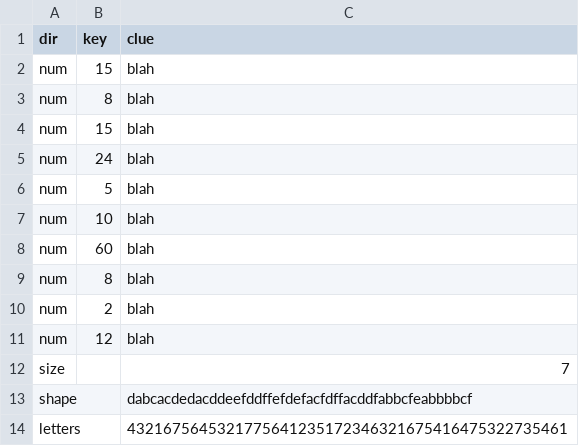
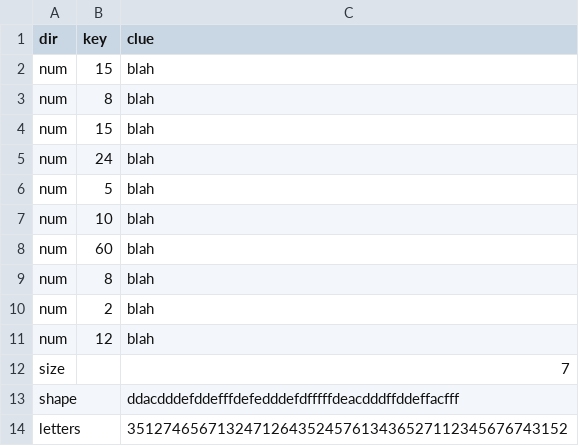
Before and after one commit to matthewgoerg/puzzle, a CSV file: cluelist2.csv, drawn as a sheet.

Commit message:
Update cluelist2.csv

```diff
--- a/cluelist2.csv
+++ b/cluelist2.csv
@@ -12,3 +12,3 @@ num,12,blah
 size,,7
-shape,,dabcacdedacddeefddffefdefacfdffacddfabbcfeabbbbcf
-letters,,4321675645321775641235172346321675416475322735461
+shape,,ddacdddefddefffdefedddefdfffffdeacdddffddeffacfff
+letters,,3512746567132471264352457613436527112345676743152
```
